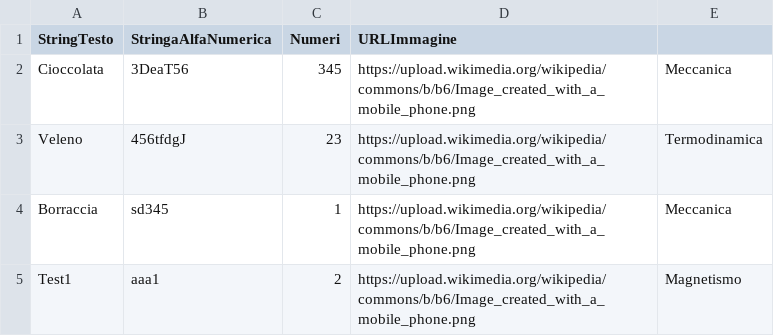
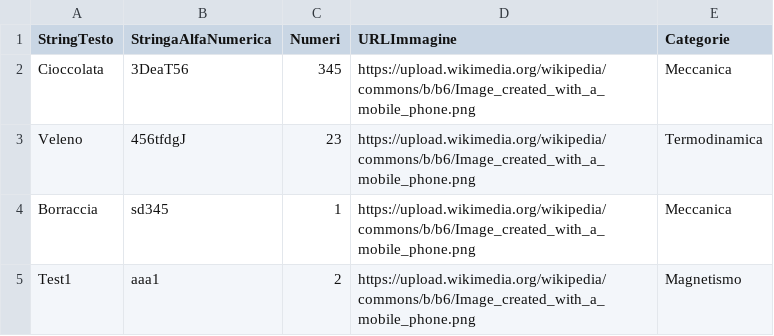
Before and after one commit to Pigi123456/LabArchive, a CSV file: labTest.csv, drawn as a sheet; only a part is shown.

Commit message:
labTest.csv

```diff
--- a/labTest.csv
+++ b/labTest.csv
@@ -1,2 +1,2 @@
-StringTesto,StringaAlfaNumerica,Numeri,URLImmagine
+StringTesto,StringaAlfaNumerica,Numeri,URLImmagine,Categorie
 Cioccolata,3DeaT56,345,https://upload.wikimedia.org/wikipedia/commons/b/b6/Image_created_with_a_mobile_phone.png, Meccanica
```
